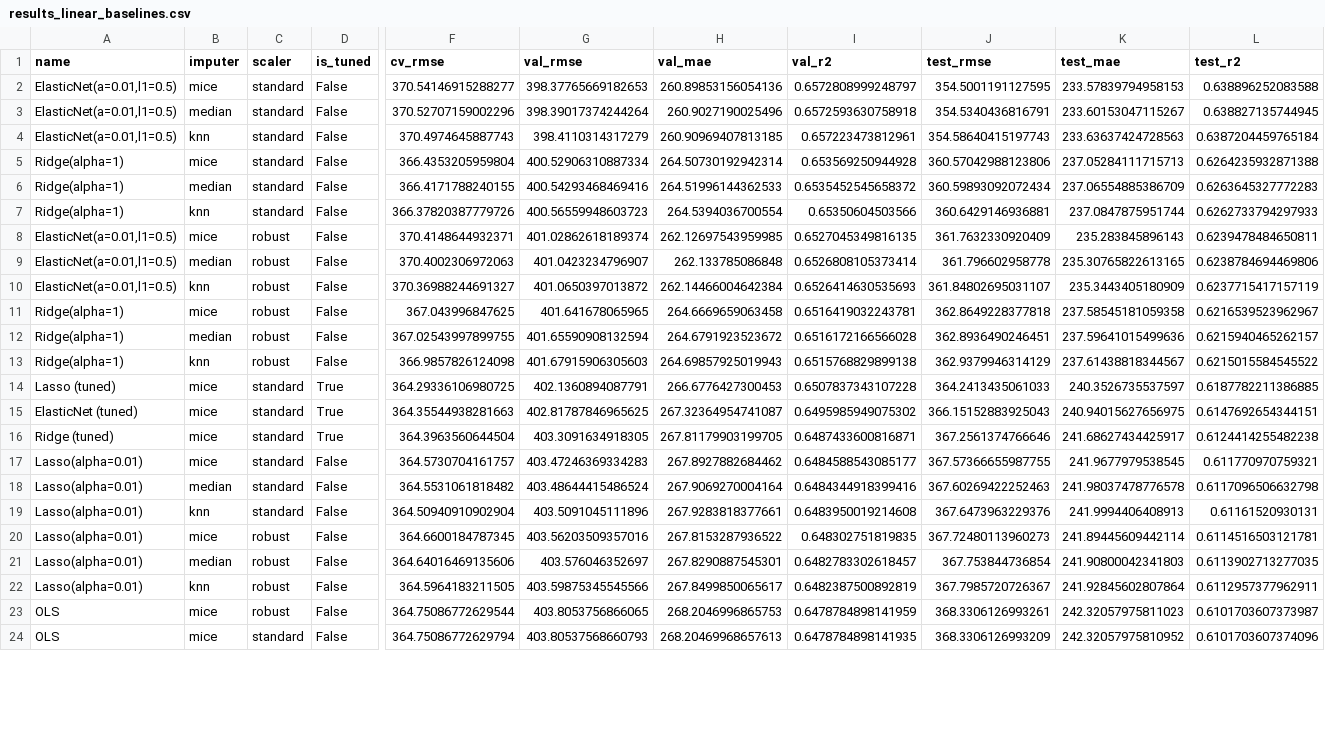
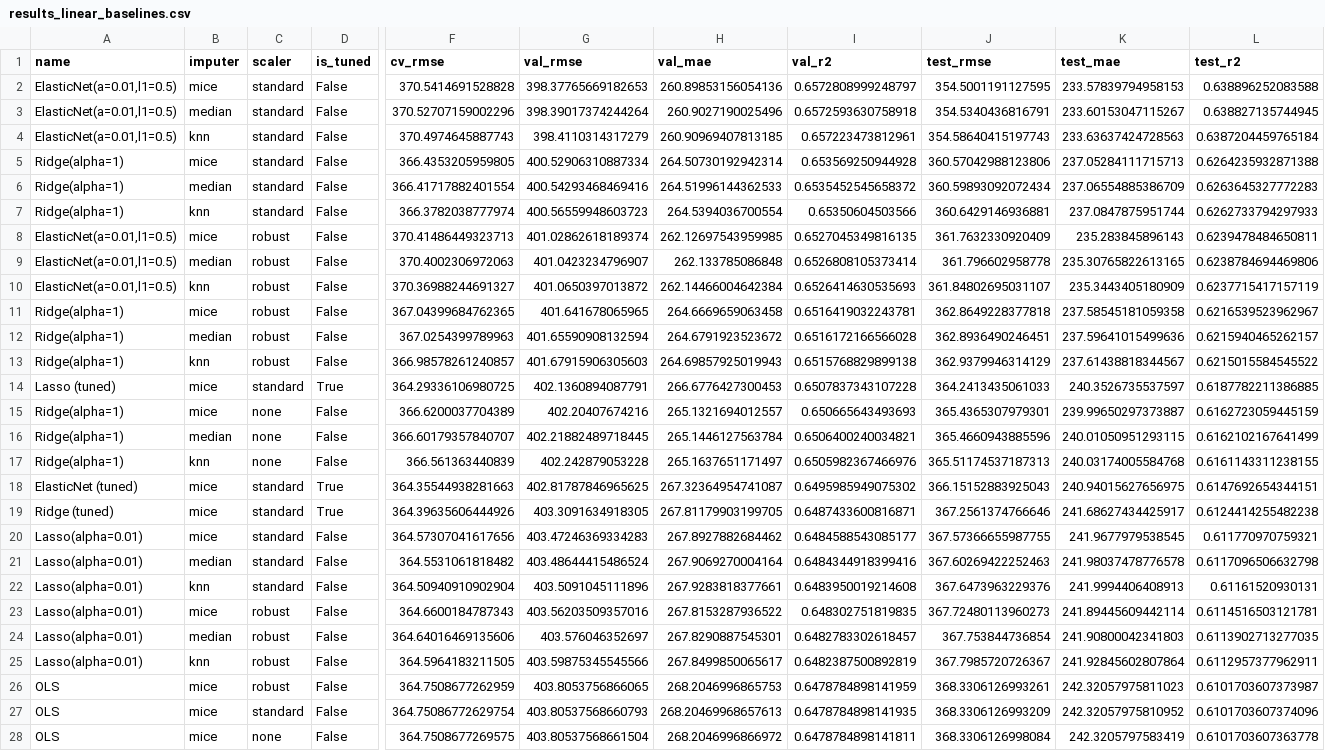
Before and after one commit to vladimircajka5/PROJEKAT_NANS, a CSV file: results/csv/results_linear_baselines.csv, drawn as a sheet; only a part is shown, gaps mark what is left out; addresses are those after the commit; rows hold the shown columns only; the diff covers the shown part only; the diff names each change by its address in the sheet, - before the commit and + after, or states it on an @@ line.

```diff
--- a/results/csv/results_linear_baselines.csv
+++ b/results/csv/results_linear_baselines.csv
-F2 (cv_rmse): 370.54146915288277
+F2 (cv_rmse): 370.5414691528828
-F5 (cv_rmse): 366.4353205959804
+F5 (cv_rmse): 366.4353205959805
-F6 (cv_rmse): 366.4171788240155
+F6 (cv_rmse): 366.41717882401554
-F7 (cv_rmse): 366.37820387779726
+F7 (cv_rmse): 366.3782038777974
-F8 (cv_rmse): 370.4148644932371
+F8 (cv_rmse): 370.41486449323713
-F11 (cv_rmse): 367.043996847625
+F11 (cv_rmse): 367.04399684762365
-F12 (cv_rmse): 367.02543997899755
+F12 (cv_rmse): 367.0254399789963
-F13 (cv_rmse): 366.9857826124098
+F13 (cv_rmse): 366.98578261240857
+row 15: Ridge(alpha=1) | mice | none | False | 366.6200037704389 | 402.20407674216 | 265.1321694012557 | 0.650665643493693 | 365.4365307979301 | 239.99650297373887 | 0.6162723059445159
+row 16: Ridge(alpha=1) | median | none | False | 366.60179357840707 | 402.21882489718445 | 265.1446127563784 | 0.6506400240034821 | 365.4660943885596 | 240.01050951293115 | 0.6162102167641499
+row 17: Ridge(alpha=1) | knn | none | False | 366.561363440839 | 402.242879053228 | 265.1637651171497 | 0.6505982367466976 | 365.51174537187313 | 240.03174005584768 | 0.6161143311238155
-F19 (cv_rmse): 364.3963560644504
+F19 (cv_rmse): 364.39635606444926
-F20 (cv_rmse): 364.5730704161757
+F20 (cv_rmse): 364.57307041617656
-F23 (cv_rmse): 364.6600184787345
+F23 (cv_rmse): 364.6600184787343
-F26 (cv_rmse): 364.75086772629544
+F26 (cv_rmse): 364.7508677262959
-F27 (cv_rmse): 364.75086772629794
+F27 (cv_rmse): 364.75086772629754
+row 28: OLS | mice | none | False | 364.7508677269575 | 403.80537568661504 | 268.2046996866972 | 0.6478784898141811 | 368.3306126998084 | 242.3205797583419 | 0.6101703607363778
```
Also changed, not shown: 2 added rows and 4 edited cells elsewhere in this file, 5 other files.
